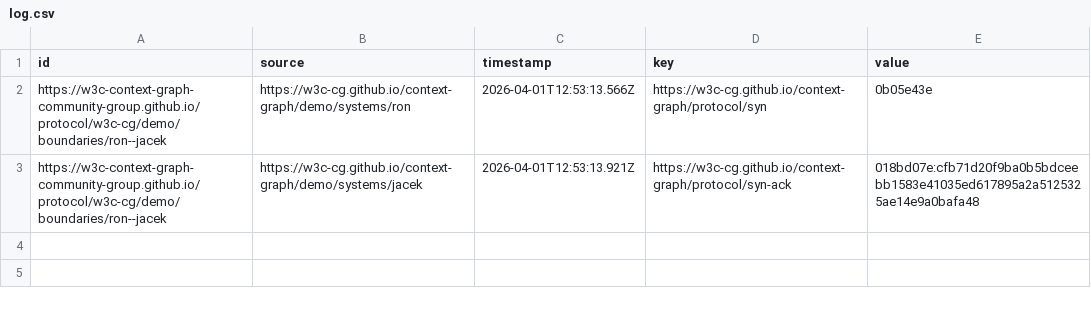
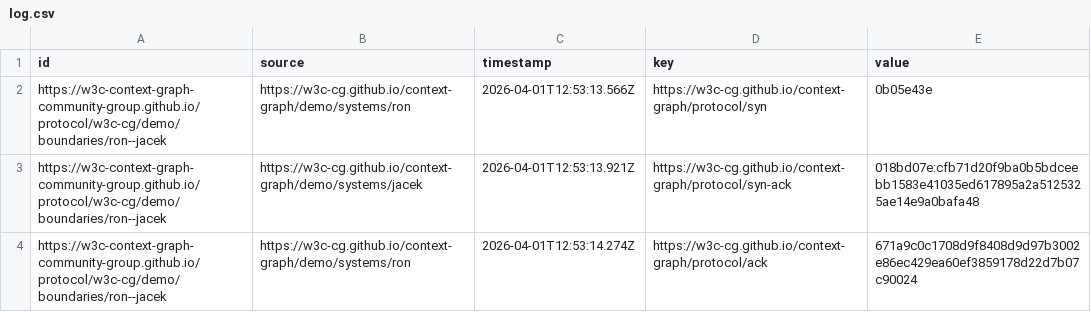
Before and after one commit to W3C-Context-Graph-Community-Group/protocol, a CSV file: w3c-cg/demo/boundaries/ron--jacek/log.csv, drawn as a sheet; the diff names each change by its address in the sheet, - before the commit and + after, or states it on an @@ line.

Commit message:
claim #3: protocol/ack from ron

```diff
--- a/w3c-cg/demo/boundaries/ron--jacek/log.csv
+++ b/w3c-cg/demo/boundaries/ron--jacek/log.csv
+row 4: https://w3c-context-graph-community-group.github.io/protocol/w3c-cg/demo/boundaries/ron--jacek | https://w3c-cg.github.io/context-graph/demo/systems/ron | 2026-04-01T12:53:14.274Z | https://w3c-cg.github.io/context-graph/protocol/ack | 671a9c0c1708d9f8408d9d97b3002e86ec429ea60ef3859178d22d7b07c90024
```
Also changed, not shown: 1 other file.
